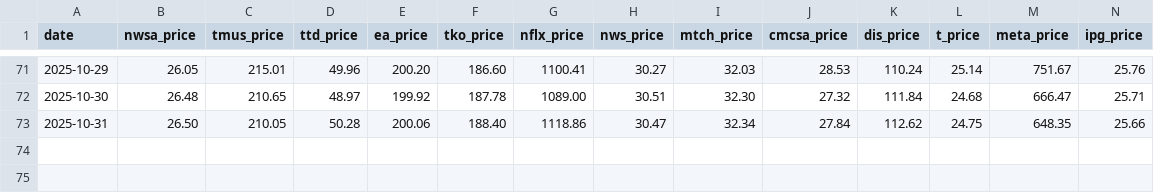
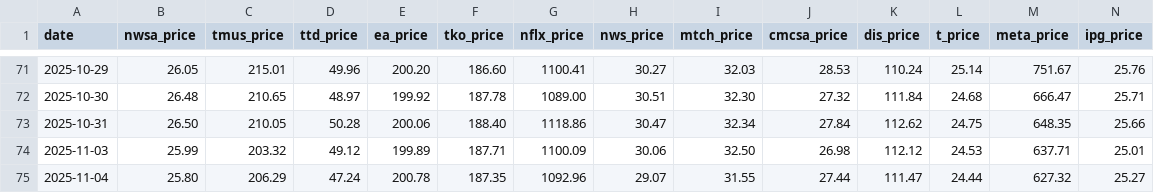
Before and after one commit to nathancoliver/stock-data-pipeline, a CSV file: data/xlc_sector_history.csv, drawn as a sheet; only a part is shown, gaps mark what is left out; rows hold the shown columns only; the diff names each change by its address in the sheet, - before the commit and + after, or states it on an @@ line.

```diff
--- a/data/xlc_sector_history.csv
+++ b/data/xlc_sector_history.csv
+row 74: 2025-11-03 | 25.99 | 203.32 | 49.12 | 199.89 | 187.71 | 1100.09 | 30.06 | 32.50 | 26.98 | 112.12 | 24.53 | 637.71 | 25.01
+row 75: 2025-11-04 | 25.80 | 206.29 | 47.24 | 200.78 | 187.35 | 1092.96 | 29.07 | 31.55 | 27.44 | 111.47 | 24.44 | 627.32 | 25.27
```
Also changed, not shown: data/xlf_sector_history.csv, data/xli_sector_history.csv, 25 other files.
